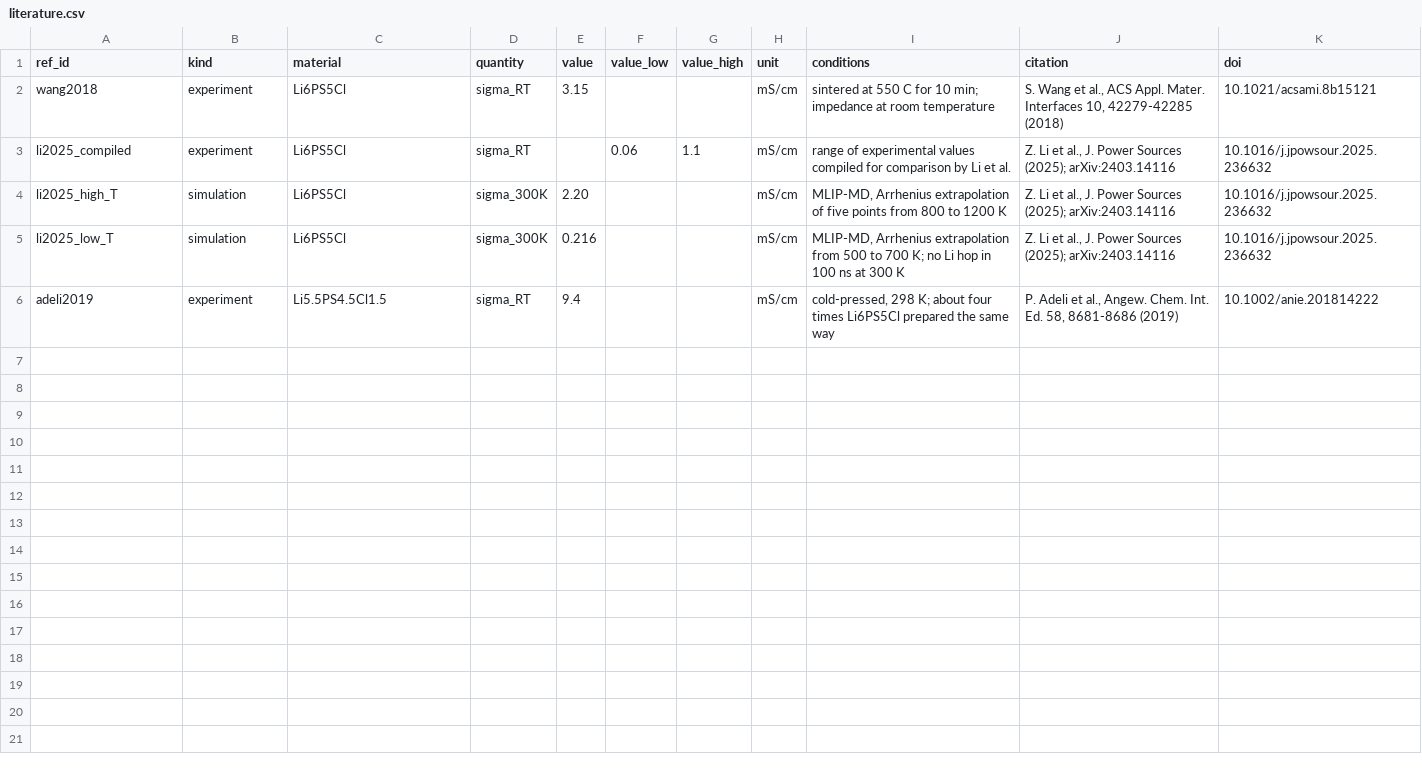
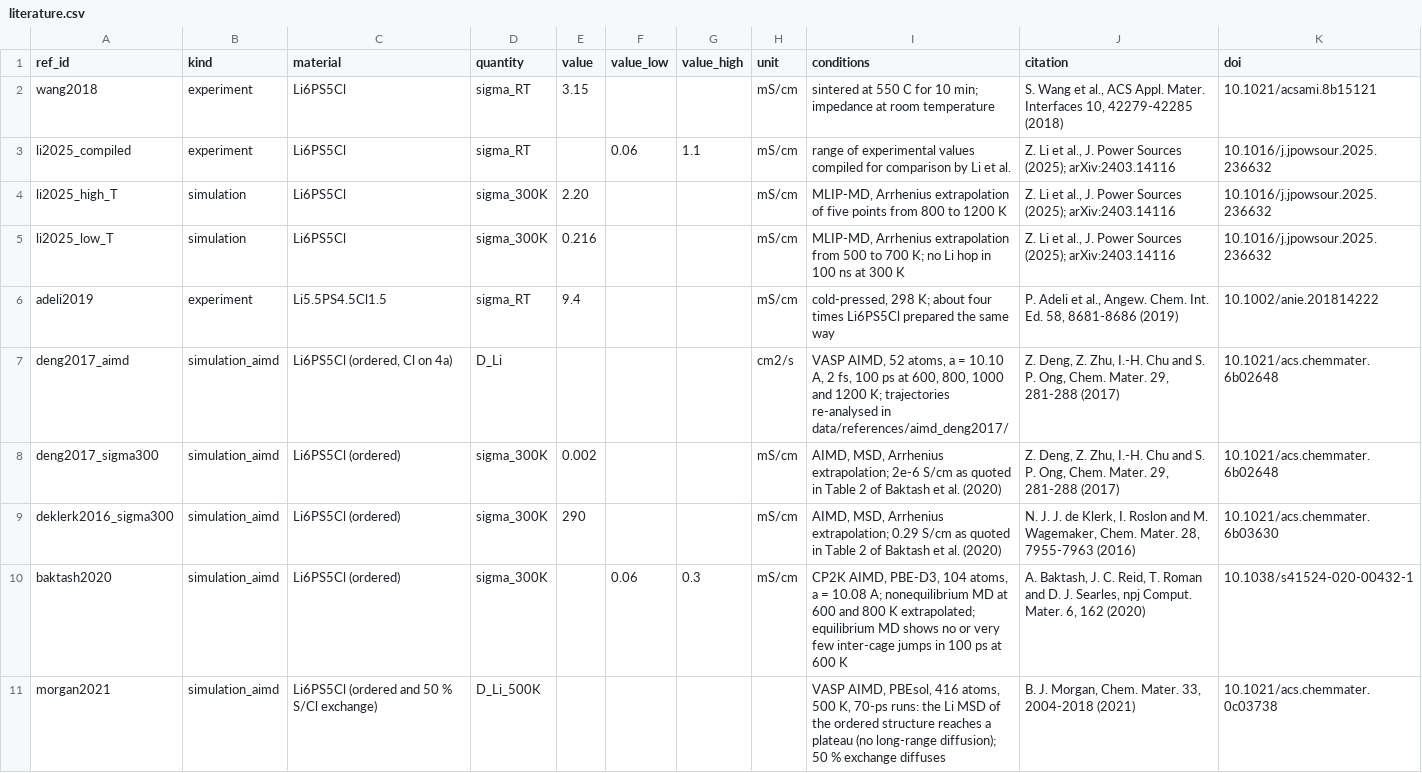
Before and after one commit to E1582271-dotcom/MLIP-fine-tune, a CSV file: data/references/literature.csv, drawn as a sheet; the diff names each change by its address in the sheet, - before the commit and + after, or states it on an @@ line.

```diff
--- a/data/references/literature.csv
+++ b/data/references/literature.csv
+row 7: deng2017_aimd | simulation_aimd | Li6PS5Cl (ordered, Cl on 4a) | D_Li |  |  |  | cm2/s | VASP AIMD, 52 atoms, a = 10.10 A, 2 fs, 100 ps at 600, 800, 1000 and 1200 K; trajectories re-analysed in data/references/aimd_deng2017/ | Z. Deng, Z. Zhu, I.-H. Chu and S. P. Ong, Chem. Mater. 29, 281-288 (2017) | 10.1021/acs.chemmater.6b02648
+row 8: deng2017_sigma300 | simulation_aimd | Li6PS5Cl (ordered) | sigma_300K | 0.002 |  |  | mS/cm | AIMD, MSD, Arrhenius extrapolation; 2e-6 S/cm as quoted in Table 2 of Baktash et al. (2020) | Z. Deng, Z. Zhu, I.-H. Chu and S. P. Ong, Chem. Mater. 29, 281-288 (2017) | 10.1021/acs.chemmater.6b02648
+row 9: deklerk2016_sigma300 | simulation_aimd | Li6PS5Cl (ordered) | sigma_300K | 290 |  |  | mS/cm | AIMD, MSD, Arrhenius extrapolation; 0.29 S/cm as quoted in Table 2 of Baktash et al. (2020) | N. J. J. de Klerk, I. Roslon and M. Wagemaker, Chem. Mater. 28, 7955-7963 (2016) | 10.1021/acs.chemmater.6b03630
+row 10: baktash2020 | simulation_aimd | Li6PS5Cl (ordered) | sigma_300K |  | 0.06 | 0.3 | mS/cm | CP2K AIMD, PBE-D3, 104 atoms, a = 10.08 A; nonequilibrium MD at 600 and 800 K extrapolated; equilibrium MD shows no or very few inter-cage jumps in 100 ps at 600 K | A. Baktash, J. C. Reid, T. Roman and D. J. Searles, npj Comput. Mater. 6, 162 (2020) | 10.1038/s41524-020-00432-1
+row 11: morgan2021 | simulation_aimd | Li6PS5Cl (ordered and 50 % S/Cl exchange) | D_Li_500K |  |  |  |  | VASP AIMD, PBEsol, 416 atoms, 500 K, 70-ps runs: the Li MSD of the ordered structure reaches a plateau (no long-range diffusion); 50 % exchange diffuses | B. J. Morgan, Chem. Mater. 33, 2004-2018 (2021) | 10.1021/acs.chemmater.0c03738
```
Also changed, not shown: 11 other files.
